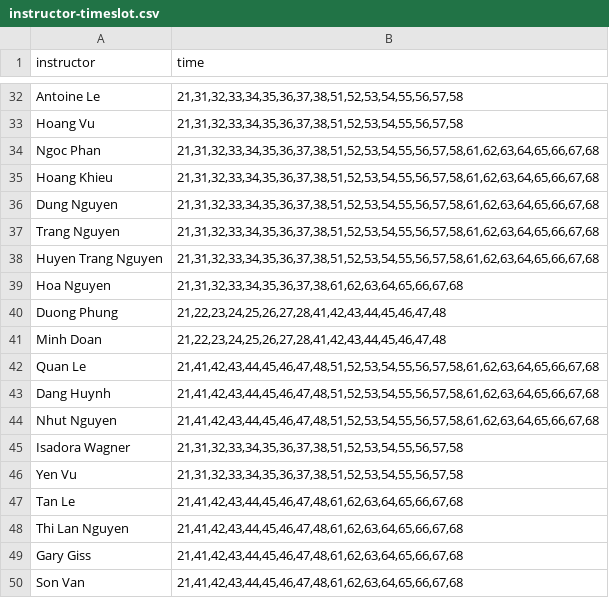
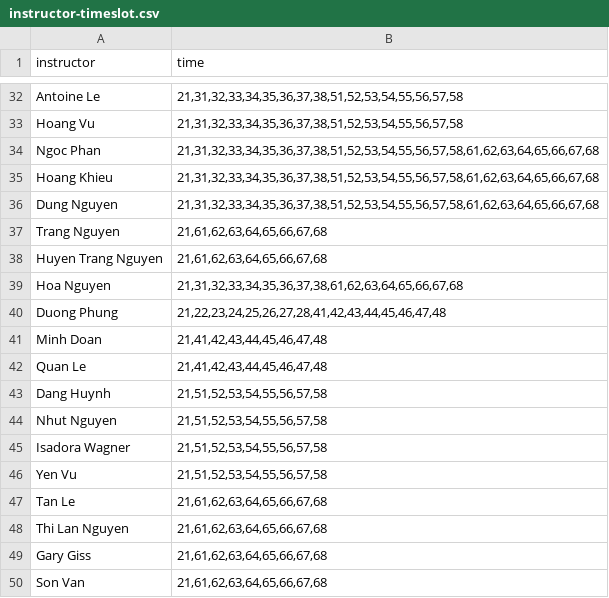
Before and after one commit to p1geonium/fulbright-files, a CSV file: instructor-timeslot.csv, drawn as a sheet; only a part is shown, gaps mark what is left out.

Commit message:
Add files via upload

```diff
--- a/instructor-timeslot.csv
+++ b/instructor-timeslot.csv
@@ -36,15 +36,15 @@ Hoang Khieu,"21,31,32,33,34,35,36,37,38,51,52,53,54,55,56,57,58,61,62,63,64,65,6
 Dung Nguyen,"21,31,32,33,34,35,36,37,38,51,52,53,54,55,56,57,58,61,62,63,64,65,66,67,68"
-Trang Nguyen,"21,31,32,33,34,35,36,37,38,51,52,53,54,55,56,57,58,61,62,63,64,65,66,67,68"
-Huyen Trang Nguyen,"21,31,32,33,34,35,36,37,38,51,52,53,54,55,56,57,58,61,62,63,64,65,66,67,68"
+Trang Nguyen,"21,61,62,63,64,65,66,67,68"
+Huyen Trang Nguyen,"21,61,62,63,64,65,66,67,68"
 Hoa Nguyen,"21,31,32,33,34,35,36,37,38,61,62,63,64,65,66,67,68"
 Duong Phung,"21,22,23,24,25,26,27,28,41,42,43,44,45,46,47,48"
-Minh Doan,"21,22,23,24,25,26,27,28,41,42,43,44,45,46,47,48"
-Quan Le,"21,41,42,43,44,45,46,47,48,51,52,53,54,55,56,57,58,61,62,63,64,65,66,67,68"
-Dang Huynh,"21,41,42,43,44,45,46,47,48,51,52,53,54,55,56,57,58,61,62,63,64,65,66,67,68"
-Nhut Nguyen,"21,41,42,43,44,45,46,47,48,51,52,53,54,55,56,57,58,61,62,63,64,65,66,67,68"
-Isadora Wagner,"21,31,32,33,34,35,36,37,38,51,52,53,54,55,56,57,58"
-Yen Vu,"21,31,32,33,34,35,36,37,38,51,52,53,54,55,56,57,58"
-Tan Le,"21,41,42,43,44,45,46,47,48,61,62,63,64,65,66,67,68"
-Thi Lan Nguyen,"21,41,42,43,44,45,46,47,48,61,62,63,64,65,66,67,68"
-Gary Giss,"21,41,42,43,44,45,46,47,48,61,62,63,64,65,66,67,68"
-Son Van,"21,41,42,43,44,45,46,47,48,61,62,63,64,65,66,67,68"
+Minh Doan,"21,41,42,43,44,45,46,47,48"
+Quan Le,"21,41,42,43,44,45,46,47,48"
+Dang Huynh,"21,51,52,53,54,55,56,57,58"
+Nhut Nguyen,"21,51,52,53,54,55,56,57,58"
+Isadora Wagner,"21,51,52,53,54,55,56,57,58"
+Yen Vu,"21,51,52,53,54,55,56,57,58"
+Tan Le,"21,61,62,63,64,65,66,67,68"
+Thi Lan Nguyen,"21,61,62,63,64,65,66,67,68"
+Gary Giss,"21,61,62,63,64,65,66,67,68"
+Son Van,"21,61,62,63,64,65,66,67,68"
```
